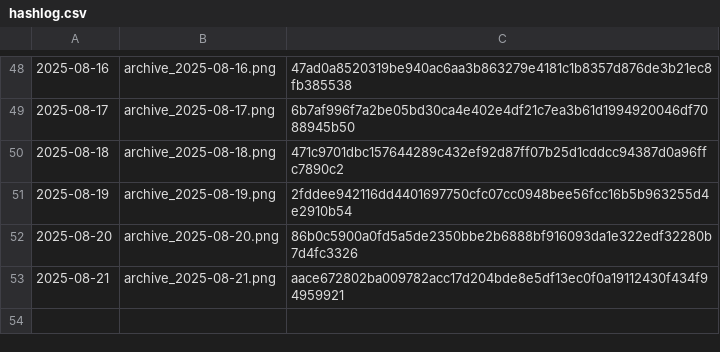
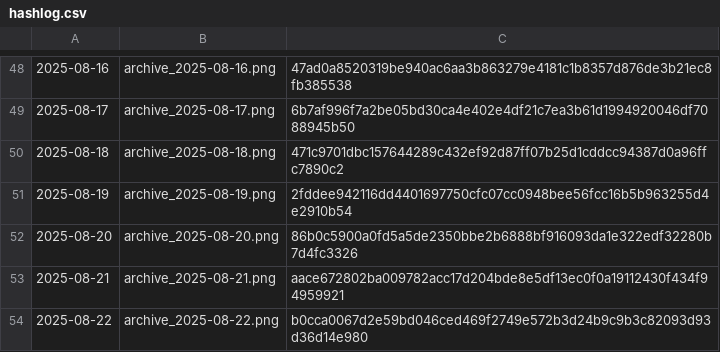
Before and after one commit to gothedistance25/my-website-archiver, a CSV file: archives/hashlog.csv, drawn as a sheet; only a part is shown, gaps mark what is left out.

```diff
--- a/archives/hashlog.csv
+++ b/archives/hashlog.csv
@@ -53 +53,2 @@
 2025-08-21,archive_2025-08-21.png,aace672802ba009782acc17d204bde8e5df13ec0f0a19112430f434f94959921
+2025-08-22,archive_2025-08-22.png,b0cca0067d2e59bd046ced469f2749e572b3d24b9c9b3c82093d93d36d14e980
```
Also changed, not shown: 1 other file.
